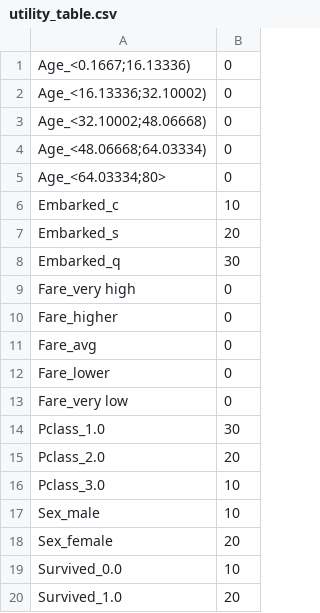
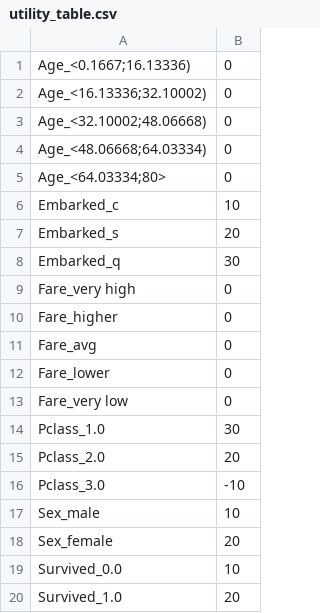
Before and after one commit to lukassykora/actionrules, a CSV file: utility_table.csv, drawn as a sheet.

Commit message:
- changed processing of utility function - min_util_dif check fixed - added notebook + data for Employee Attrition

```diff
--- a/utility_table.csv
+++ b/utility_table.csv
@@ -15,3 +15,3 @@ Pclass_1.0,30
 Pclass_2.0,20
-Pclass_3.0,10
+Pclass_3.0,-10
 Sex_male,10
```
Also changed, not shown: 7 other files.
